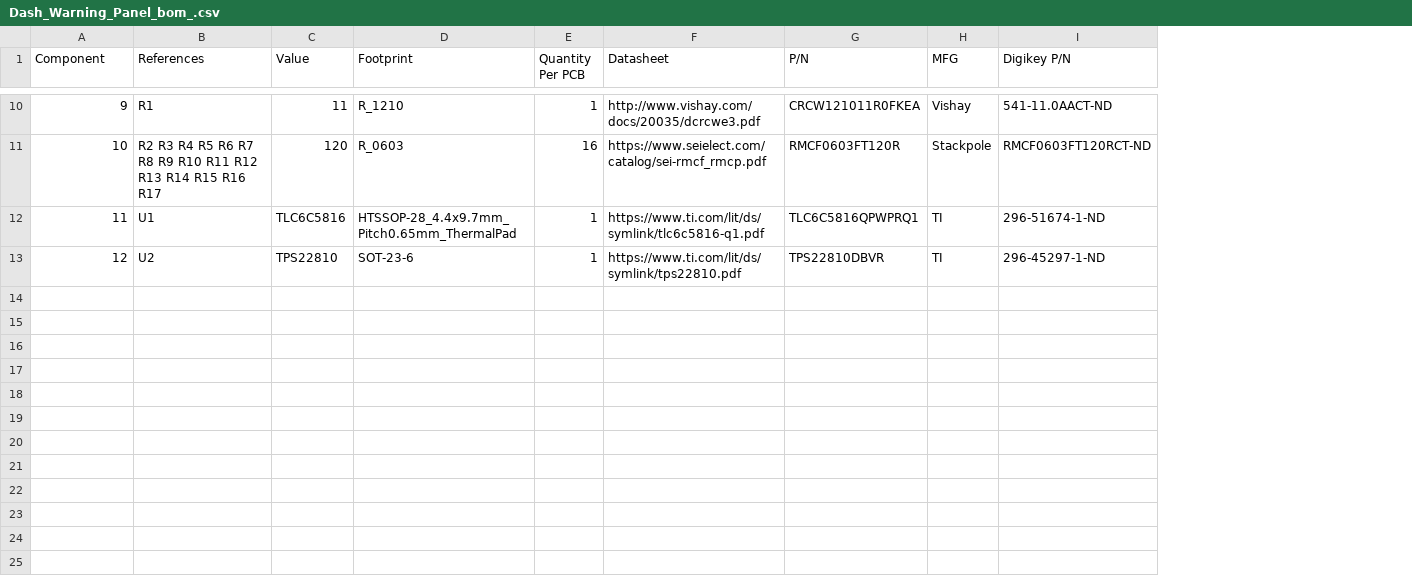
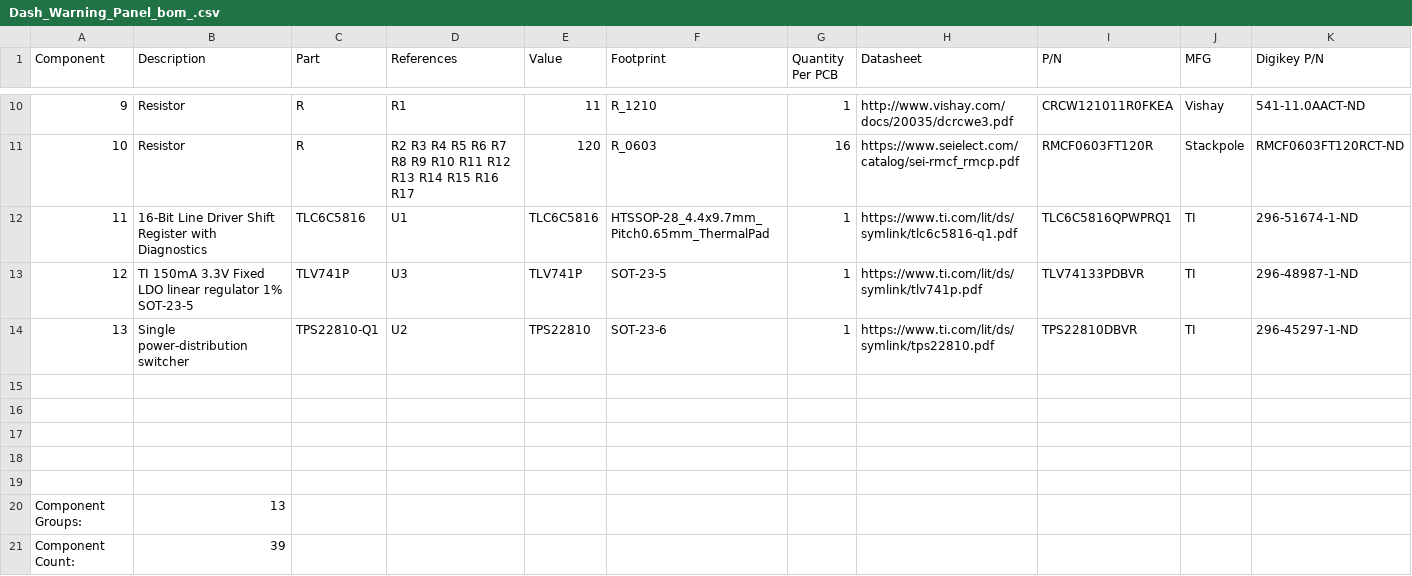
Before and after one commit to M-Gargantua/FSAE-Dash-Warning-Panel, a CSV file: Dash_Warning_Panel_bom_.csv, drawn as a sheet; only a part is shown, gaps mark what is left out; addresses are those after the commit; the diff covers the shown part only; the diff names each change by its address in the sheet, - before the commit and + after, or states it on an @@ line.

```diff
--- a/Dash_Warning_Panel_bom_.csv
+++ b/Dash_Warning_Panel_bom_.csv
+column B (Description), rows 10-12: Resistor | Resistor | 16-Bit Line Driver Shift Register with Diagnostics; row 14: Single power-distribution switcher
+column C (Part), rows 10-12: R | R | TLC6C5816; row 14: TPS22810-Q1
+row 13: 12 | TI 150mA 3.3V Fixed LDO linear regulator 1% SOT-23-5 | TLV741P | U3 | TLV741P | SOT-23-5 | 1 | https://www.ti.com/lit/ds/symlink/tlv741p.pdf | TLV74133PDBVR | TI | 296-48987-1-ND
@@ column A (Component) renumbered in row 14 @@
+row 15: (empty)
+row 16: (empty)
+row 17: (empty)
+row 18: (empty)
+row 19: (empty)
+row 20: Component Groups: | 13
+row 21: Component Count: | 39
```
Also changed, not shown: 8 added rows elsewhere in this file, 23 other files.
